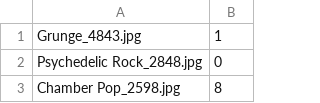
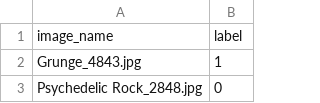
Before and after one commit to felpa16/Music-Album-Genre-Classifier-Based-on-Album-Cover-Image, a CSV file: labels.csv, drawn as a sheet; only a part is shown; the shorter side is filled out with more unchanged rows.

```diff
--- a/labels.csv
+++ b/labels.csv
@@ -1 +1,2 @@
+image_name, label
 Grunge_4843.jpg,1
```
